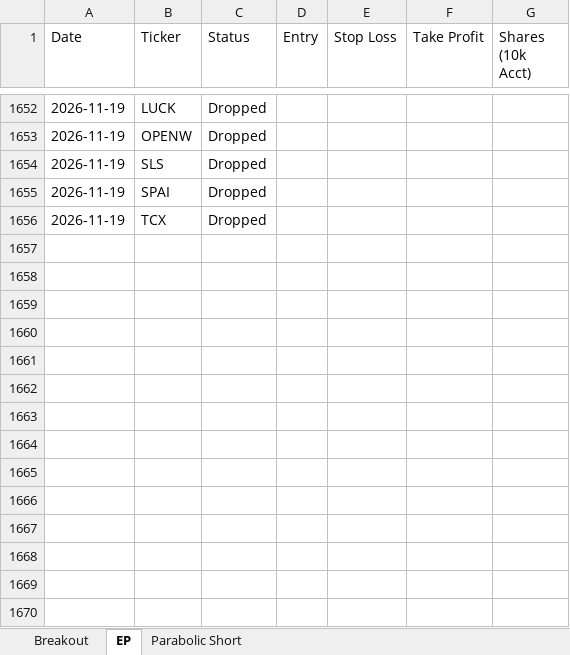
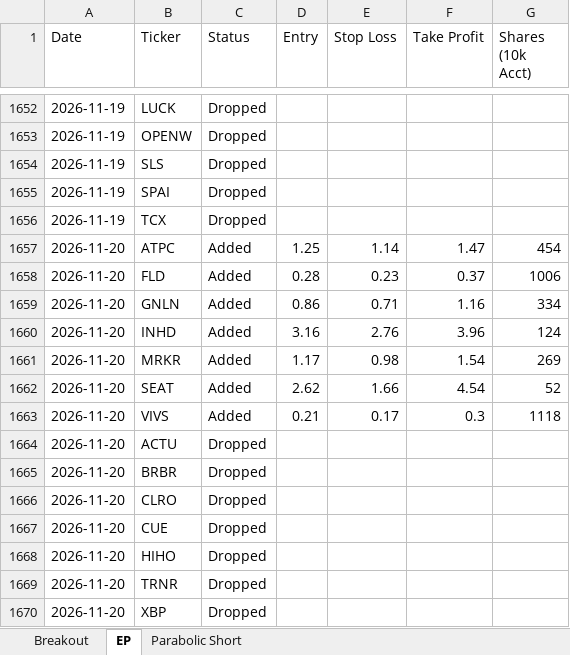
Before and after one commit to petarpanchev-lgtm/bug-free-umbrella, an Excel workbook: screener_history.xlsx, sheet EP, drawn as a sheet; only a part is shown, gaps mark what is left out; values as stored, in another font and other column widths than the file's, no borders; the diff names each change by its address in the sheet, - before the commit and + after, or states it on an @@ line.

```diff
--- a/screener_history.xlsx (sheet EP)
+++ b/screener_history.xlsx (sheet EP)
+row 1657: 2026-11-20 | ATPC | Added | 1.25 | 1.14 | 1.47 | 454
+row 1658: 2026-11-20 | FLD | Added | 0.28 | 0.23 | 0.37 | 1006
+row 1659: 2026-11-20 | GNLN | Added | 0.86 | 0.71 | 1.16 | 334
+row 1660: 2026-11-20 | INHD | Added | 3.16 | 2.76 | 3.96 | 124
+row 1661: 2026-11-20 | MRKR | Added | 1.17 | 0.98 | 1.54 | 269
+row 1662: 2026-11-20 | SEAT | Added | 2.62 | 1.66 | 4.54 | 52
+row 1663: 2026-11-20 | VIVS | Added | 0.21 | 0.17 | 0.3 | 1118
+row 1664: 2026-11-20 | ACTU | Dropped
+row 1665: 2026-11-20 | BRBR | Dropped
+row 1666: 2026-11-20 | CLRO | Dropped
+row 1667: 2026-11-20 | CUE | Dropped
+row 1668: 2026-11-20 | HIHO | Dropped
+row 1669: 2026-11-20 | TRNR | Dropped
+row 1670: 2026-11-20 | XBP | Dropped
```
Also changed, not shown: sheet Breakout, sheet Parabolic Short.
